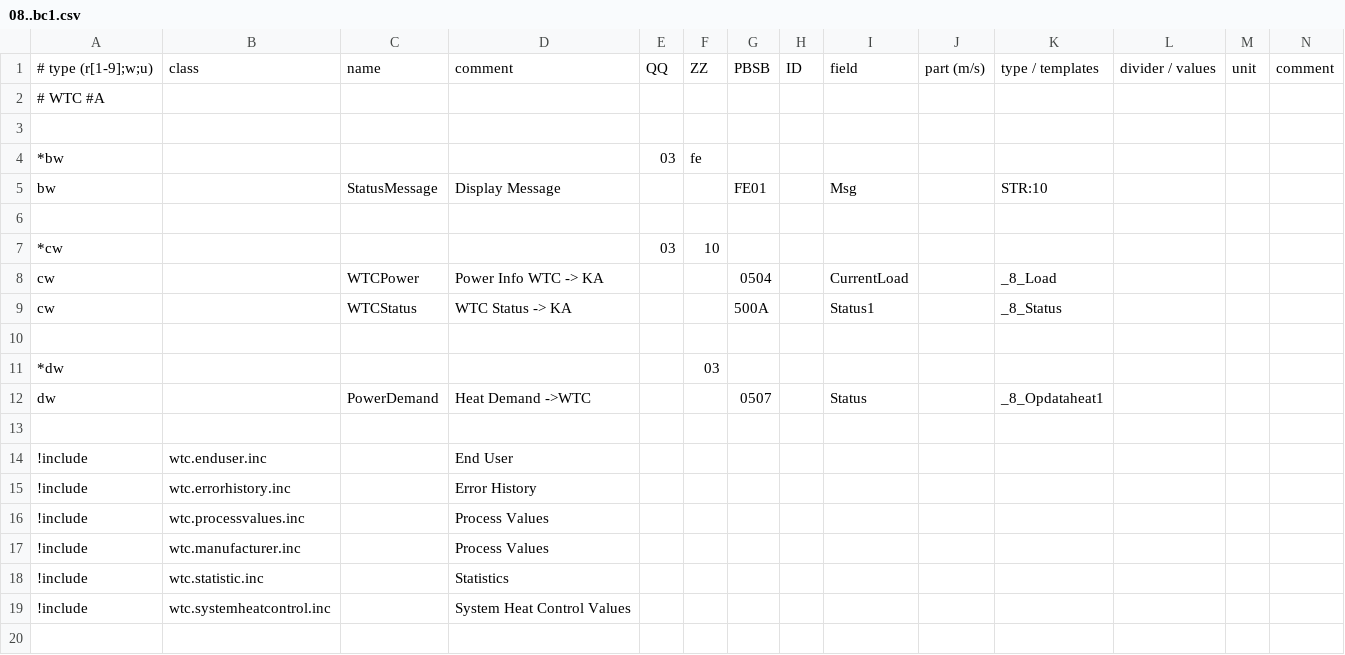
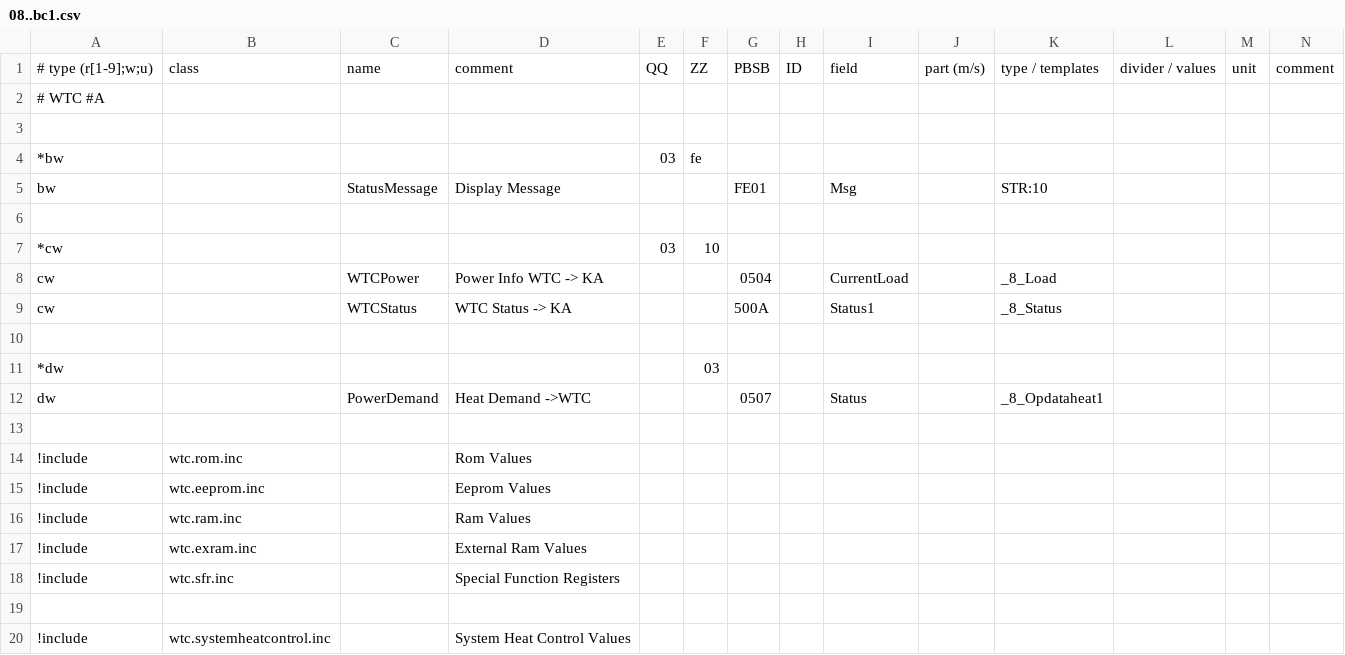
Before and after one commit to aghulas/ebusd-configuration-weishaupt, a CSV file: weishaupt/08..bc1.csv, drawn as a sheet; only a part is shown; rows hold the shown columns only; the diff names each change by its address in the sheet, - before the commit and + after, or states it on an @@ line.

```diff
--- a/weishaupt/08..bc1.csv
+++ b/weishaupt/08..bc1.csv
-B14: wtc.enduser.inc
+B14: wtc.rom.inc
-D14: End User
+D14: Rom Values
-B15: wtc.errorhistory.inc
+B15: wtc.eeprom.inc
-D15: Error History
+D15: Eeprom Values
-B16: wtc.processvalues.inc
+B16: wtc.ram.inc
-D16: Process Values
+D16: Ram Values
-B17: wtc.manufacturer.inc
+B17: wtc.exram.inc
-D17: Process Values
+D17: External Ram Values
-B18: wtc.statistic.inc
+B18: wtc.sfr.inc
-D18: Statistics
+D18: Special Function Registers
+row 19: (empty)
```
Also changed, not shown: weishaupt/18..bc2.csv, 8 other files.
